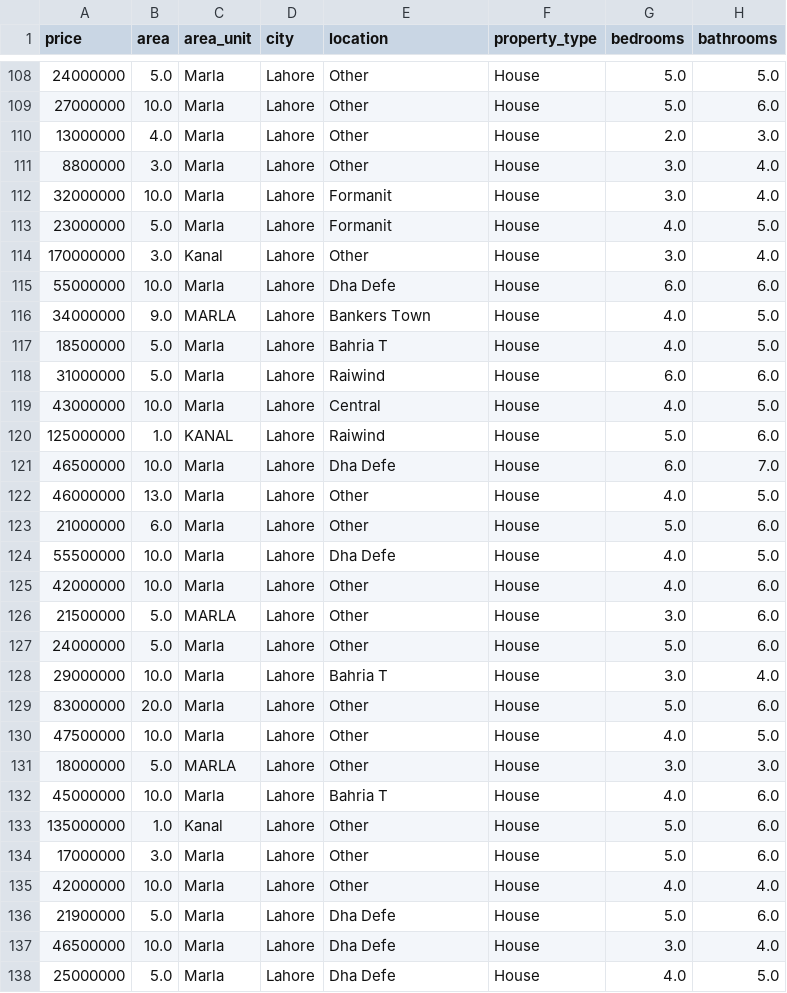
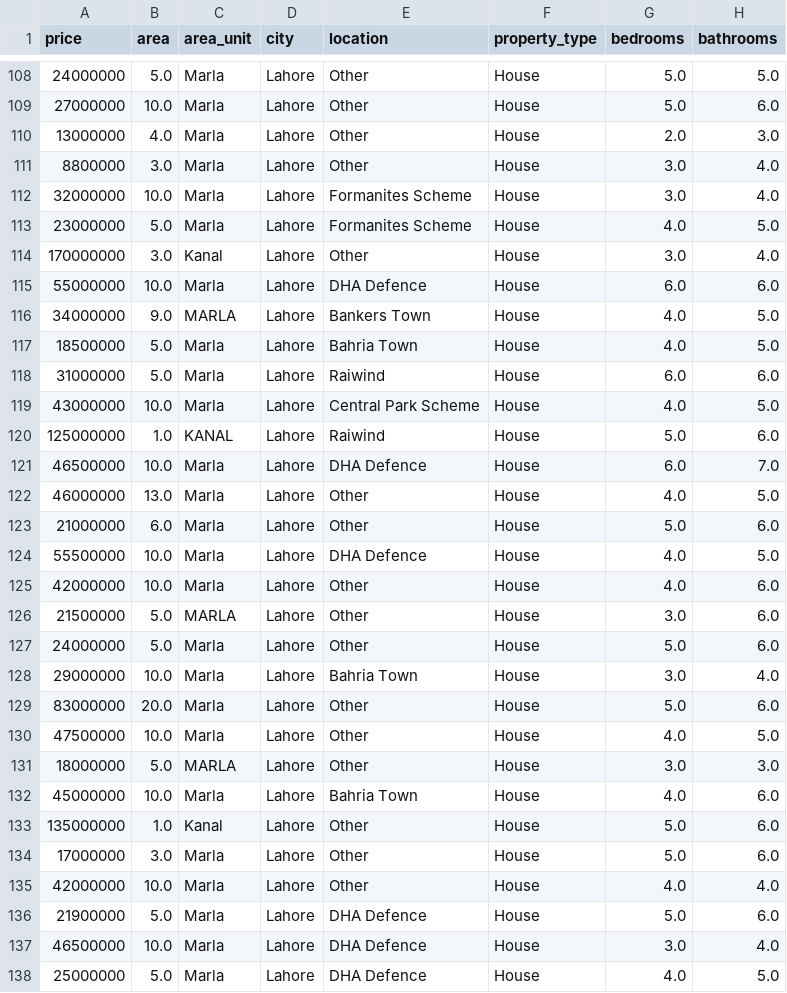
Before and after one commit to bilalchannar/HousePricePrediction, a CSV file: data/processed_zameen_lahore.csv, drawn as a sheet; only a part is shown, gaps mark what is left out; the diff covers the shown part only; the diff names each change by its address in the sheet, - before the commit and + after, or states it on an @@ line.

Commit message:
Fix truncated location names, retrain models, and add evaluation charts

```diff
--- a/data/processed_zameen_lahore.csv
+++ b/data/processed_zameen_lahore.csv
-E112:E113 (location): Formanit
+E112:E113 (location): Formanites Scheme
-E115 (location): Dha Defe
+E115 (location): DHA Defence
-E117 (location): Bahria T
+E117 (location): Bahria Town
-E119 (location): Central
+E119 (location): Central Park Scheme
-E121 (location): Dha Defe
+E121 (location): DHA Defence
-E124 (location): Dha Defe
+E124 (location): DHA Defence
-E128 (location): Bahria T
+E128 (location): Bahria Town
-E132 (location): Bahria T
+E132 (location): Bahria Town
-E136:E138 (location): Dha Defe
+E136:E138 (location): DHA Defence
```
Also changed, not shown: 181 edited cells elsewhere in this file, models/model_results.csv, 15 other files.
